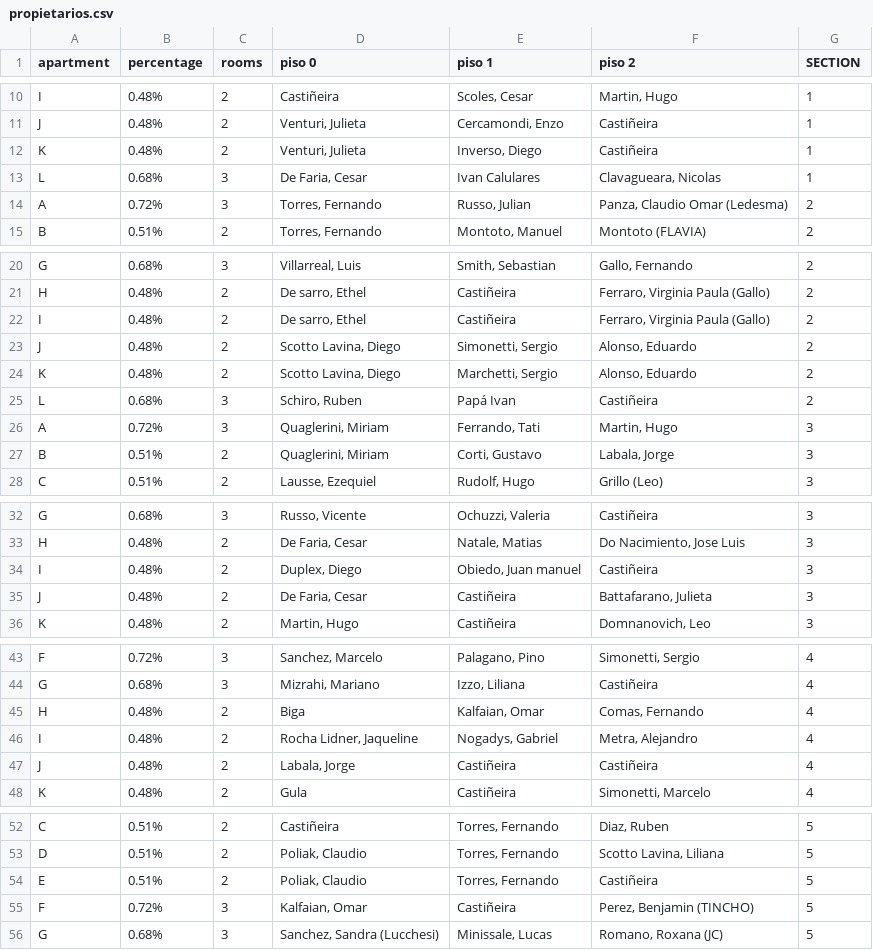
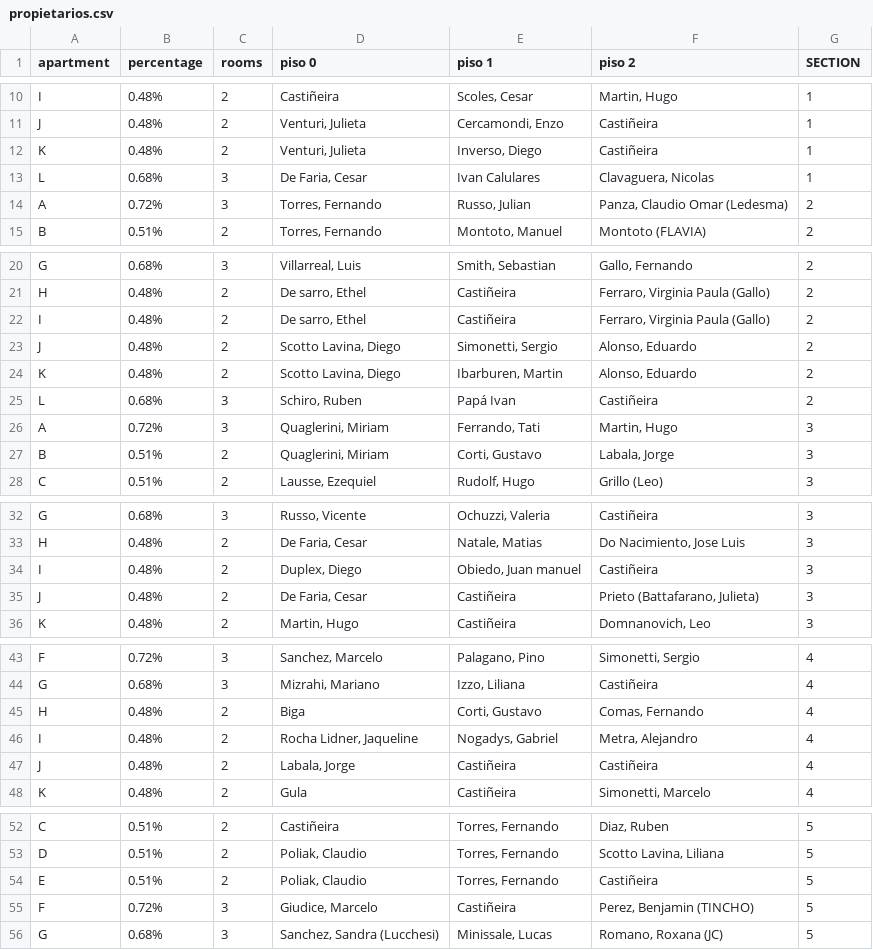
Before and after one commit to aledelsur/metrobuilding, a CSV file: lib/propietarios.csv, drawn as a sheet; only a part is shown, gaps mark what is left out.

Commit message:
Updating csv

```diff
--- a/lib/propietarios.csv
+++ b/lib/propietarios.csv
@@ -12,3 +12,3 @@ J,0.48%,2,"Venturi, Julieta","Cercamondi, Enzo",Castiñeira,1
 K,0.48%,2,"Venturi, Julieta","Inverso, Diego",Castiñeira,1
-L,0.68%,3,"De Faria, Cesar",Ivan Calulares,"Clavagueara, Nicolas",1
+L,0.68%,3,"De Faria, Cesar",Ivan Calulares,"Clavaguera, Nicolas",1
 A,0.72%,3,"Torres, Fernando","Russo, Julian","Panza, Claudio Omar (Ledesma)",2
@@ -23,3 +23,3 @@ I,0.48%,2,"De sarro, Ethel",Castiñeira,"Ferraro, Virginia Paula (Gallo)",2
 J,0.48%,2,"Scotto Lavina, Diego","Simonetti, Sergio","Alonso, Eduardo",2
-K,0.48%,2,"Scotto Lavina, Diego","Marchetti, Sergio","Alonso, Eduardo",2
+K,0.48%,2,"Scotto Lavina, Diego","Ibarburen, Martin","Alonso, Eduardo",2
 L,0.68%,3,"Schiro, Ruben",Papá Ivan,Castiñeira,2
@@ -34,3 +34,3 @@ H,0.48%,2,"De Faria, Cesar","Natale, Matias","Do Nacimiento, Jose Luis",3
 I,0.48%,2,"Duplex, Diego","Obiedo, Juan manuel",Castiñeira,3
-J,0.48%,2,"De Faria, Cesar",Castiñeira,"Battafarano, Julieta",3
+J,0.48%,2,"De Faria, Cesar",Castiñeira,"Prieto (Battafarano, Julieta)",3
 K,0.48%,2,"Martin, Hugo",Castiñeira,"Domnanovich, Leo",3
@@ -44,3 +44,3 @@ F,0.72%,3,"Sanchez, Marcelo","Palagano, Pino","Simonetti, Sergio",4
 G,0.68%,3,"Mizrahi, Mariano","Izzo, Liliana",Castiñeira,4
-H,0.48%,2,Biga,"Kalfaian, Omar","Comas, Fernando",4
+H,0.48%,2,Biga,"Corti, Gustavo","Comas, Fernando",4
 I,0.48%,2,"Rocha Lidner, Jaqueline","Nogadys, Gabriel","Metra, Alejandro",4
@@ -54,3 +54,3 @@ D,0.51%,2,"Poliak, Claudio","Torres, Fernando","Scotto Lavina, Liliana",5
 E,0.51%,2,"Poliak, Claudio","Torres, Fernando",Castiñeira,5
-F,0.72%,3,"Kalfaian, Omar",Castiñeira,"Perez, Benjamin (TINCHO)",5
+F,0.72%,3,"Giudice, Marcelo",Castiñeira,"Perez, Benjamin (TINCHO)",5
 G,0.68%,3,"Sanchez, Sandra (Lucchesi)","Minissale, Lucas","Romano, Roxana (JC)",5
```
